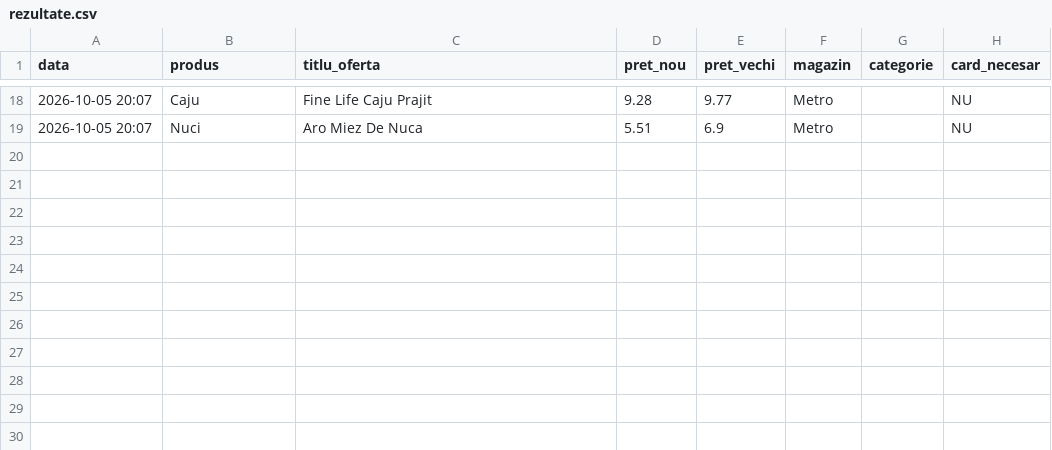
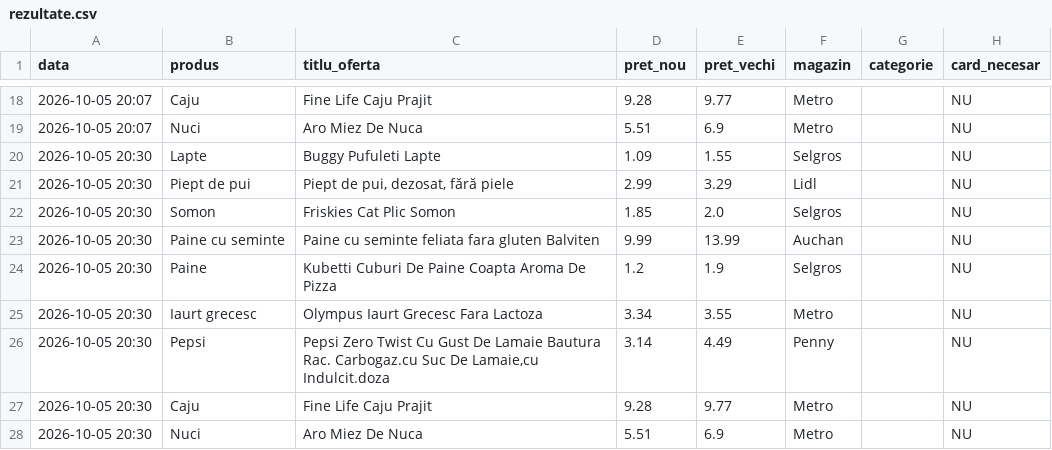
Before and after one commit to Vlad-Florin/monitor-oferte, a CSV file: rezultate.csv, drawn as a sheet; only a part is shown, gaps mark what is left out.

Commit message:
Actualizare oferte 2026-10-05 20:30

```diff
--- a/rezultate.csv
+++ b/rezultate.csv
@@ -19 +19,10 @@ data,produs,titlu_oferta,pret_nou,pret_vechi,magazin,categorie,card_necesar
 2026-10-05 20:07,Nuci,Aro Miez De Nuca,5.51,6.9,Metro,,NU
+2026-10-05 20:30,Lapte,Buggy Pufuleti Lapte,1.09,1.55,Selgros,,NU
+2026-10-05 20:30,Piept de pui,"Piept de pui, dezosat, fără piele",2.99,3.29,Lidl,,NU
+2026-10-05 20:30,Somon,Friskies Cat Plic Somon,1.85,2.0,Selgros,,NU
+2026-10-05 20:30,Paine cu seminte,Paine cu seminte feliata fara gluten Balviten,9.99,13.99,Auchan,,NU
+2026-10-05 20:30,Paine,Kubetti Cuburi De Paine Coapta Aroma De Pizza,1.2,1.9,Selgros,,NU
+2026-10-05 20:30,Iaurt grecesc,Olympus Iaurt Grecesc Fara Lactoza,3.34,3.55,Metro,,NU
+2026-10-05 20:30,Pepsi,"Pepsi Zero Twist Cu Gust De Lamaie Bautura Rac. Carbogaz.cu Suc De Lamaie,cu Indulcit.doza",3.14,4.49,Penny,,NU
+2026-10-05 20:30,Caju,Fine Life Caju Prajit,9.28,9.77,Metro,,NU
+2026-10-05 20:30,Nuci,Aro Miez De Nuca,5.51,6.9,Metro,,NU
```
